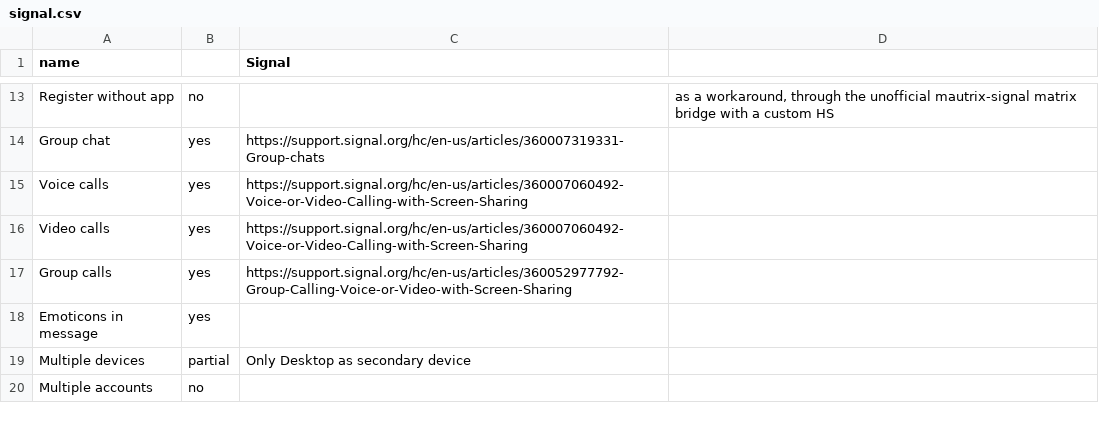
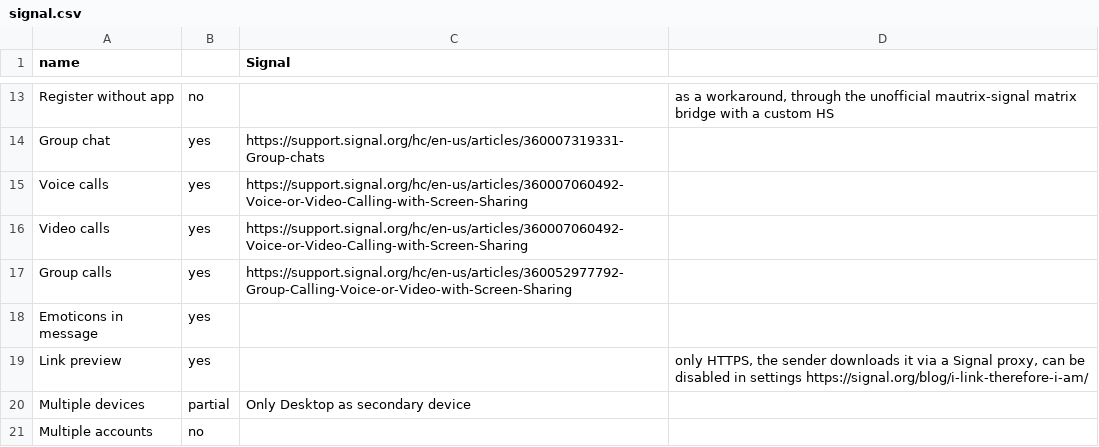
Before and after one commit to bkil/secuchart, a CSV file: data/signal.csv, drawn as a sheet; only a part is shown, gaps mark what is left out.

Commit message:
_properties,matrix,signal.csv: +link preview

```diff
--- a/data/signal.csv
+++ b/data/signal.csv
@@ -18,2 +18,3 @@ Group calls;yes;https://support.signal.org/hc/en-us/articles/360052977792-Group-
 Emoticons in message;yes;;
+Link preview;yes;;only HTTPS, the sender downloads it via a Signal proxy, can be disabled in settings https://signal.org/blog/i-link-therefore-i-am/
 Multiple devices;partial;Only Desktop as secondary device;
```
Also changed, not shown: data/_properties.csv, data/matrix.csv, 1 other file.
